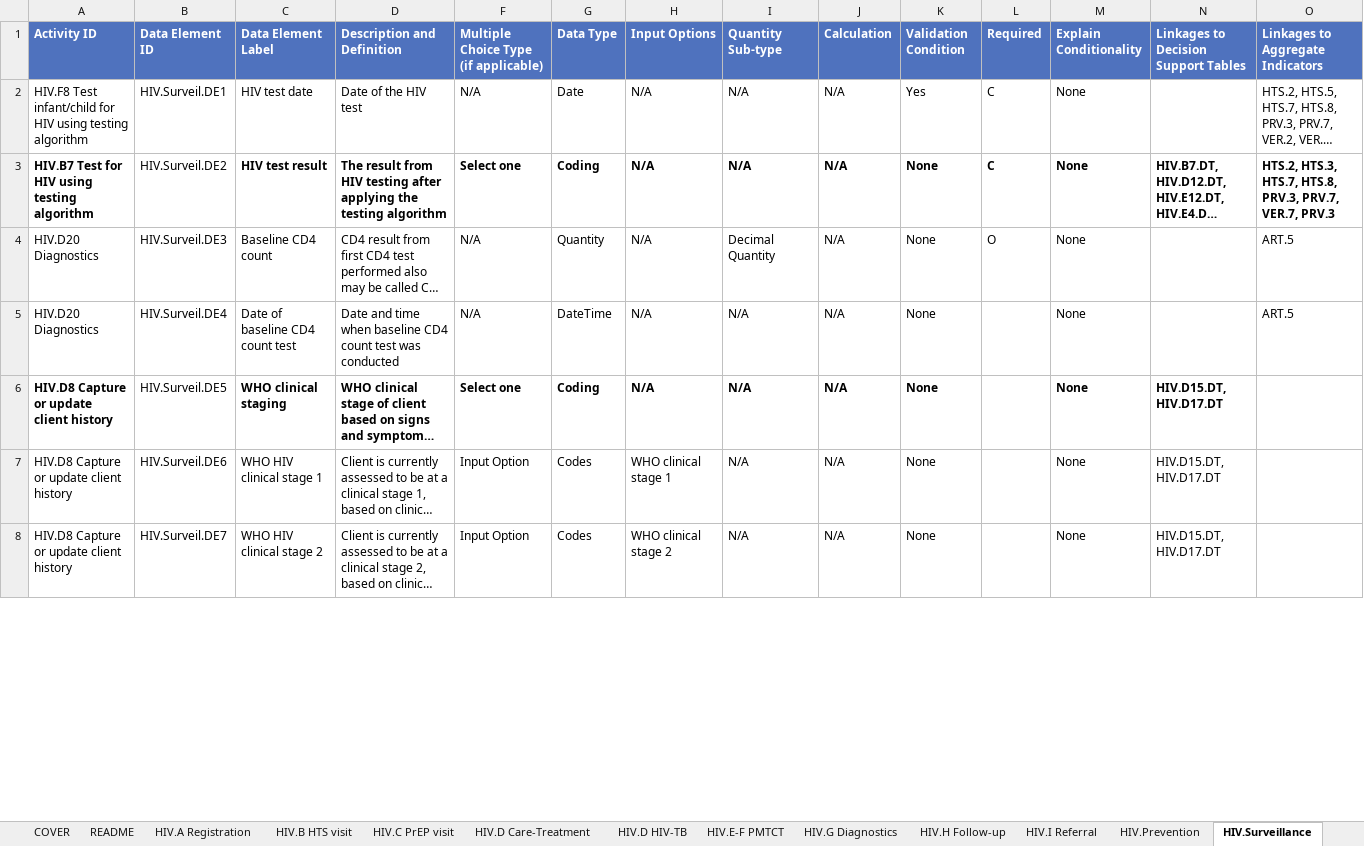
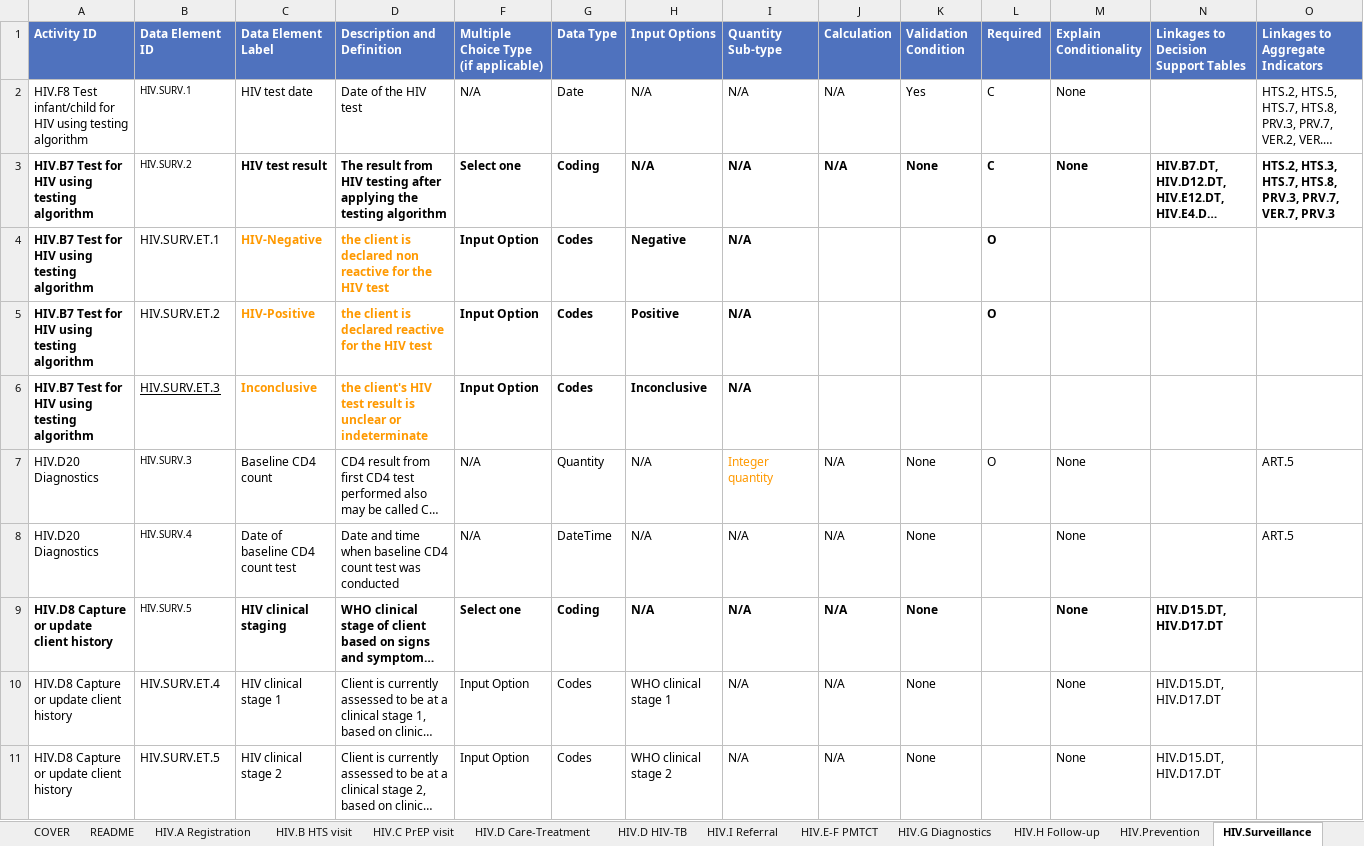
Before and after one commit to medrafaet/smart-hiv, an Excel workbook: input/l2/ET_HIV_DAK_DD_Final version after cleaning.xlsx, sheet HIV.Surveillance, drawn as a sheet; only a part is shown; long unchanged cells end in …; values as stored, in another font and other column widths than the file's, no borders; charts and pictures and conditional formats not drawn; addresses are those after the commit; rows hold the shown columns only; the diff covers the shown part only; the diff names each change by its address in the sheet, - before the commit and + after, or states it on an @@ line.

```diff
--- a/input/l2/ET_HIV_DAK_DD_Final version after cleaning.xlsx (sheet HIV.Surveillance)
+++ b/input/l2/ET_HIV_DAK_DD_Final version after cleaning.xlsx (sheet HIV.Surveillance)
@@ sheet tab order changed: COVER | README | HIV.A Registration | HIV.B HTS visit | HIV.C PrEP visit | HIV.D Care-Treatment | HIV.D HIV-TB | HIV.I Referral | HIV.E-F PMTCT | HIV.G Diagnostics | HIV.H Follow-up | HIV.Prevention | HIV.Surveillance @@
-B2 (Data Element ID): HIV.Surveil.DE1
+B2 (Data Element ID): HIV.SURV.1
@@ B2:B3 text size: smaller @@
-B3 (Data Element ID): HIV.Surveil.DE2
+B3 (Data Element ID): HIV.SURV.2
+row 4: HIV.B7 Test for HIV using testing algorithm | HIV.SURV.ET.1 | HIV-Negative | the client is declared non reactive for the HIV test | Input Option | Codes | Negative | N/A |  |  | O
+row 5: HIV.B7 Test for HIV using testing algorithm | HIV.SURV.ET.2 | HIV-Positive | the client is declared reactive for the HIV test | Input Option | Codes | Positive | N/A |  |  | O
+row 6: HIV.B7 Test for HIV using testing algorithm | HIV.SURV.ET.3 | Inconclusive | the client's HIV test result is unclear or indeterminate | Input Option | Codes | Inconclusive | N/A
-B7 (Data Element ID): HIV.Surveil.DE3
+B7 (Data Element ID): HIV.SURV.3
@@ B7:B9 text size: smaller @@
-I7 (Quantity Sub-type): Decimal Quantity
+I7 (Quantity Sub-type): Integer quantity
-I7 text colour: black
+I7 text colour: #FF9900
-B8 (Data Element ID): HIV.Surveil.DE4
+B8 (Data Element ID): HIV.SURV.4
-B9 (Data Element ID): HIV.Surveil.DE5
+B9 (Data Element ID): HIV.SURV.5
-C9 (Data Element Label): WHO clinical staging
+C9 (Data Element Label): HIV clinical staging
-B10 (Data Element ID): HIV.Surveil.DE6
+B10 (Data Element ID): HIV.SURV.ET.4
-C10 (Data Element Label): WHO HIV clinical stage 1
+C10 (Data Element Label): HIV clinical stage 1
-B11 (Data Element ID): HIV.Surveil.DE7
+B11 (Data Element ID): HIV.SURV.ET.5
-C11 (Data Element Label): WHO HIV clinical stage 2
+C11 (Data Element Label): HIV clinical stage 2
```
Also changed, not shown: 6 added rows, 2 removed rows, 21 edited cells and cell formats elsewhere in this sheet, sheet HIV.D Care-Treatment, sheet HIV.B HTS visit, sheet HIV.D HIV-TB, sheet HIV.E-F PMTCT, sheet HIV.C PrEP visit, sheet HIV.H Follow-up, 6 more sheets, other sheet tabs, hidden cells, charts or pictures, 1 other file.
